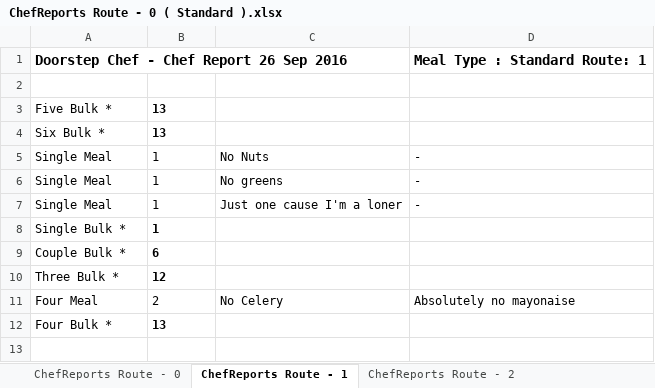
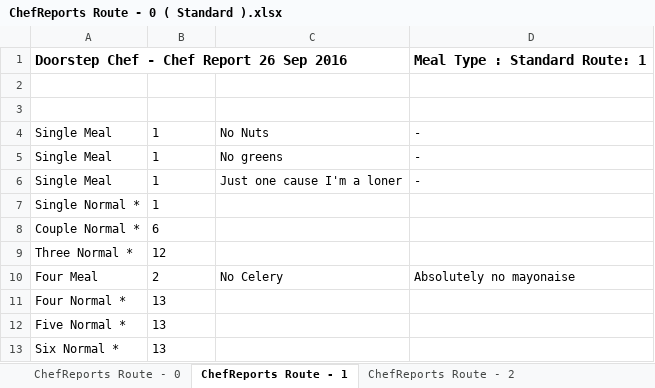
Before and after one commit to michael-hamann/DSC, an Excel workbook: Application/ChefReports Route - 0 ( Standard ).xlsx, sheet ChefReports Route - 1, drawn as a sheet; values as stored, in another font and other column widths than the file's, no borders; removed rows and columns are numbered as before the commit, all else as after; the diff names each change by its address in the sheet, - before the commit and + after, or states it on an @@ line.

```diff
--- a/Application/ChefReports Route - 0 ( Standard ).xlsx (sheet ChefReports Route - 1)
+++ b/Application/ChefReports Route - 0 ( Standard ).xlsx (sheet ChefReports Route - 1)
+row 2: (empty)
-row 3: Five Bulk * | 13
-row 4: Six Bulk * | 13
-A7 (Family Size): Single Bulk *
+A7 (Family Size): Single Normal *
-B7:B9 bold: on
+B7:B9 bold: off
-A8 (Family Size): Couple Bulk *
+A8 (Family Size): Couple Normal *
-A9 (Family Size): Three Bulk *
+A9 (Family Size): Three Normal *
-A11 (Family Size): Four Bulk *
+A11 (Family Size): Four Normal *
-B11 bold: on
+B11 bold: off
+row 12: Five Normal * | 13
+row 13: Six Normal * | 13
```
Also changed, not shown: sheet ChefReports Route - 0, sheet ChefReports Route - 2, other sheet tabs, Application/ChefReports Route - 1 ( Low Carb ).xlsx, Application/ChefReports Route - 2 ( Kiddies ).xlsx, 4 other files.
